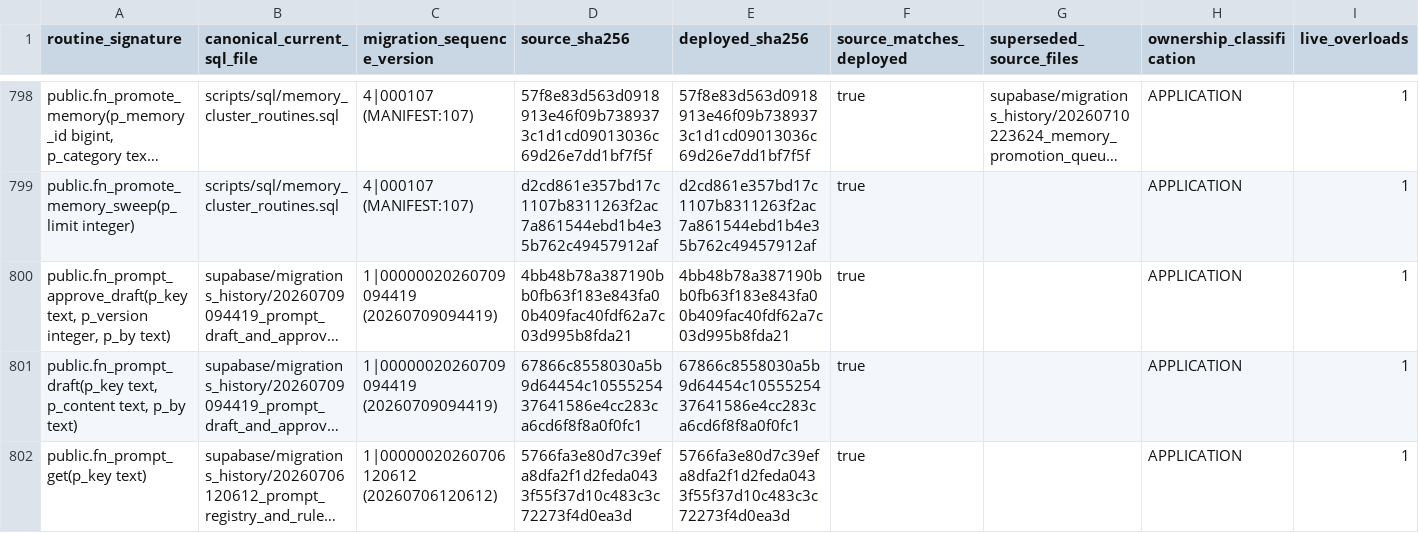
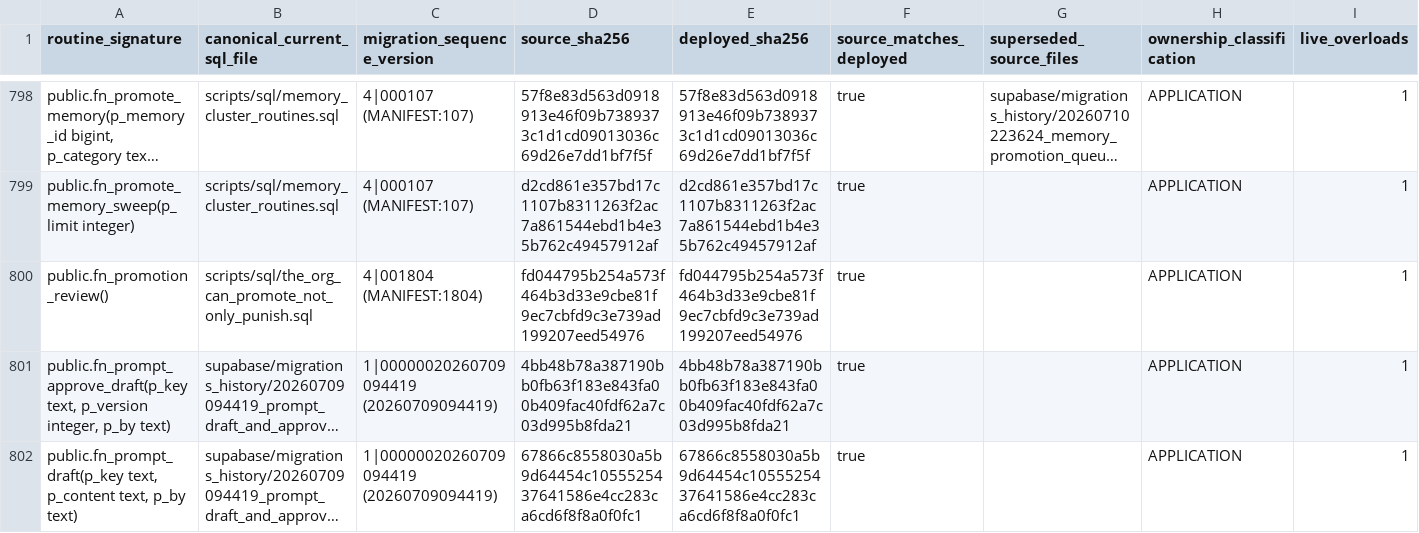
Before and after one commit to ahmadmhdnabilalzain-bot/quotesdone, a CSV file: docs/phase-c-final-kernel/CANONICAL_ROUTINE_MANIFEST.csv, drawn as a sheet; only a part is shown, gaps mark what is left out; the shorter side is filled out with more unchanged rows; long unchanged cells end in …; the diff names each change by its address in the sheet, - before the commit and + after, or states it on an @@ line.

```diff
--- a/docs/phase-c-final-kernel/CANONICAL_ROUTINE_MANIFEST.csv
+++ b/docs/phase-c-final-kernel/CANONICAL_ROUTINE_MANIFEST.csv
+row 800: public.fn_promotion_review() | scripts/sql/the_org_can_promote_not_only_punish.sql | 4|001804 (MANIFEST:1804) | fd044795b254a573f464b3d33e9cbe81f9ec7cbfd9c3e739ad199207eed54976 | fd044795b254a573f464b3d33e9cbe81f9ec7cbfd9c3e739ad199207eed54976 | true |  | APPLICATION | 1
```
Also changed, not shown: 4 other files.
